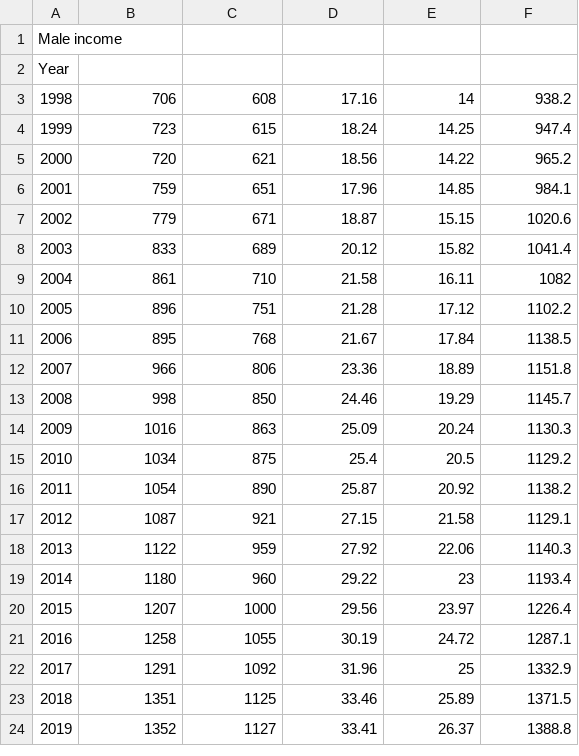
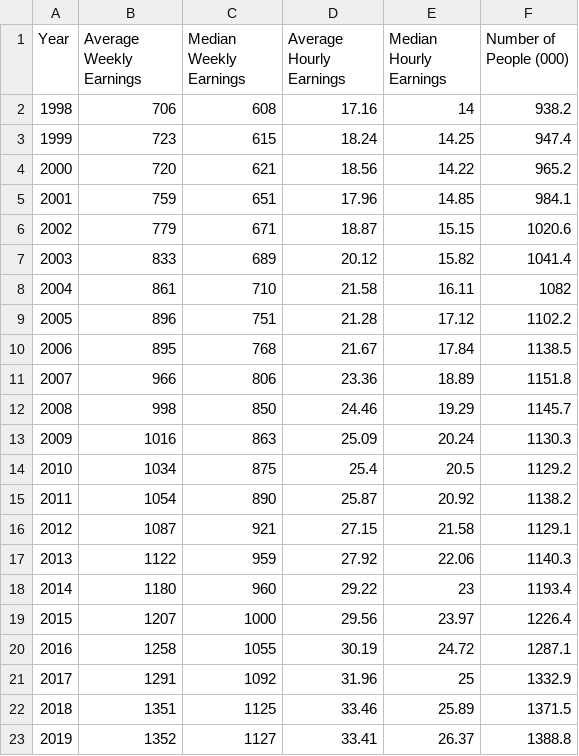
Before and after one commit to Reganvega/INFO281-Project, a CSV file: Data/MaleIncome.csv, drawn as a sheet; the diff names each change by its address in the sheet, - before the commit and + after, or states it on an @@ line.

```diff
--- a/Data/MaleIncome.csv
+++ b/Data/MaleIncome.csv
@@ column A (Year) renumbered in row 1 @@
-B1: (empty)
+B1: Average Weekly Earnings
-C1: (empty)
+C1: Median Weekly Earnings
-D1: (empty)
+D1: Average Hourly Earnings
-E1: (empty)
+E1: Median Hourly Earnings
-F1: (empty)
+F1: Number of People (000)
-row 2: Year
```
Also changed, not shown: Data/FemaleIncome.csv, 1 other file.
